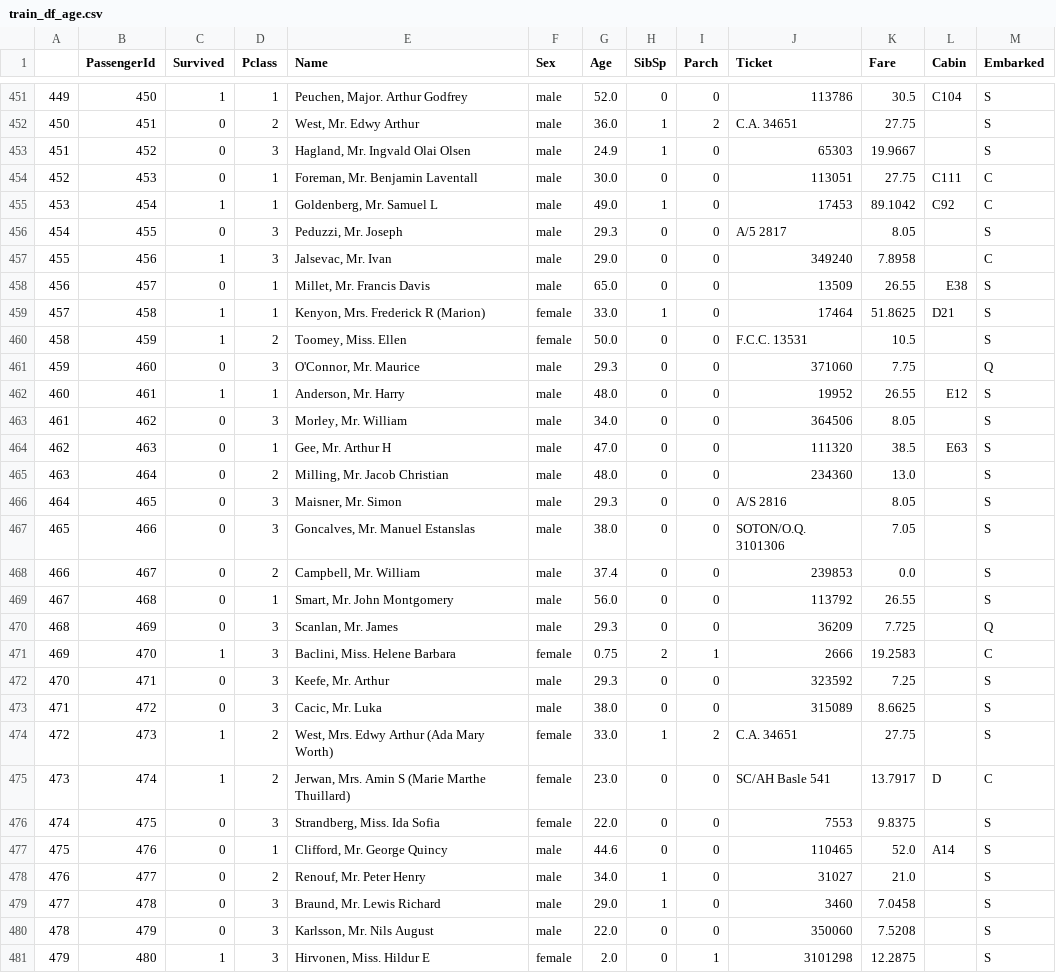
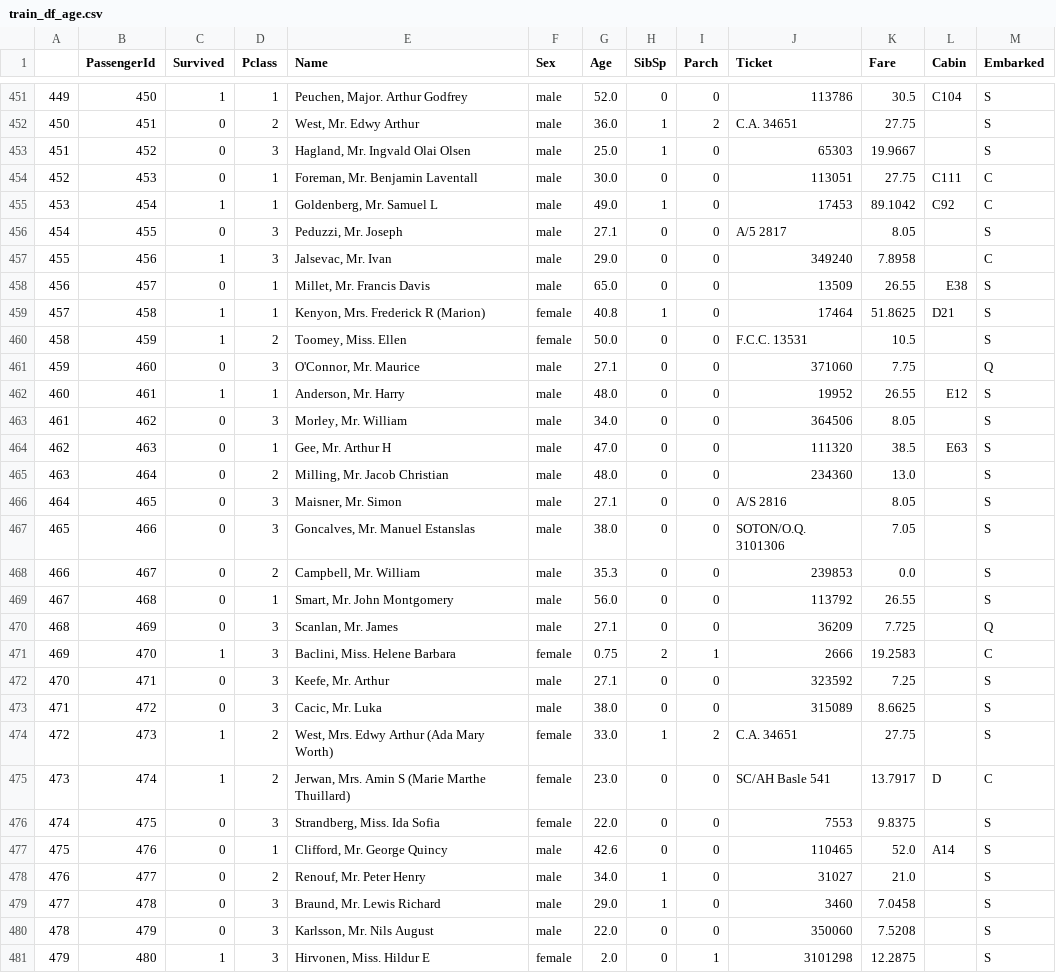
Before and after one commit to snajeebz/Titanic-Kaggle-Competition, a CSV file: train_df_age.csv, drawn as a sheet; only a part is shown, gaps mark what is left out; the diff covers the shown part only.

```diff
--- a/train_df_age.csv
+++ b/train_df_age.csv
@@ -452,11 +452,11 @@
 450,451,0,2,"West, Mr. Edwy Arthur",male,36.0,1,2,C.A. 34651,27.75,,S
-451,452,0,3,"Hagland, Mr. Ingvald Olai Olsen",male,24.9,1,0,65303,19.9667,,S
+451,452,0,3,"Hagland, Mr. Ingvald Olai Olsen",male,25.0,1,0,65303,19.9667,,S
 452,453,0,1,"Foreman, Mr. Benjamin Laventall",male,30.0,0,0,113051,27.75,C111,C
 453,454,1,1,"Goldenberg, Mr. Samuel L",male,49.0,1,0,17453,89.1042,C92,C
-454,455,0,3,"Peduzzi, Mr. Joseph",male,29.3,0,0,A/5 2817,8.05,,S
+454,455,0,3,"Peduzzi, Mr. Joseph",male,27.1,0,0,A/5 2817,8.05,,S
 455,456,1,3,"Jalsevac, Mr. Ivan",male,29.0,0,0,349240,7.8958,,C
 456,457,0,1,"Millet, Mr. Francis Davis",male,65.0,0,0,13509,26.55,E38,S
-457,458,1,1,"Kenyon, Mrs. Frederick R (Marion)",female,33.0,1,0,17464,51.8625,D21,S
+457,458,1,1,"Kenyon, Mrs. Frederick R (Marion)",female,40.8,1,0,17464,51.8625,D21,S
 458,459,1,2,"Toomey, Miss. Ellen",female,50.0,0,0,F.C.C. 13531,10.5,,S
-459,460,0,3,"O'Connor, Mr. Maurice",male,29.3,0,0,371060,7.75,,Q
+459,460,0,3,"O'Connor, Mr. Maurice",male,27.1,0,0,371060,7.75,,Q
 460,461,1,1,"Anderson, Mr. Harry",male,48.0,0,0,19952,26.55,E12,S
@@ -465,9 +465,9 @@
 463,464,0,2,"Milling, Mr. Jacob Christian",male,48.0,0,0,234360,13.0,,S
-464,465,0,3,"Maisner, Mr. Simon",male,29.3,0,0,A/S 2816,8.05,,S
+464,465,0,3,"Maisner, Mr. Simon",male,27.1,0,0,A/S 2816,8.05,,S
 465,466,0,3,"Goncalves, Mr. Manuel Estanslas",male,38.0,0,0,SOTON/O.Q. 3101306,7.05,,S
-466,467,0,2,"Campbell, Mr. William",male,37.4,0,0,239853,0.0,,S
+466,467,0,2,"Campbell, Mr. William",male,35.3,0,0,239853,0.0,,S
 467,468,0,1,"Smart, Mr. John Montgomery",male,56.0,0,0,113792,26.55,,S
-468,469,0,3,"Scanlan, Mr. James",male,29.3,0,0,36209,7.725,,Q
+468,469,0,3,"Scanlan, Mr. James",male,27.1,0,0,36209,7.725,,Q
 469,470,1,3,"Baclini, Miss. Helene Barbara",female,0.75,2,1,2666,19.2583,,C
-470,471,0,3,"Keefe, Mr. Arthur",male,29.3,0,0,323592,7.25,,S
+470,471,0,3,"Keefe, Mr. Arthur",male,27.1,0,0,323592,7.25,,S
 471,472,0,3,"Cacic, Mr. Luka",male,38.0,0,0,315089,8.6625,,S
@@ -476,3 +476,3 @@
 474,475,0,3,"Strandberg, Miss. Ida Sofia",female,22.0,0,0,7553,9.8375,,S
-475,476,0,1,"Clifford, Mr. George Quincy",male,44.6,0,0,110465,52.0,A14,S
+475,476,0,1,"Clifford, Mr. George Quincy",male,42.6,0,0,110465,52.0,A14,S
 476,477,0,2,"Renouf, Mr. Peter Henry",male,34.0,1,0,31027,21.0,,S
```
Also changed, not shown: 167 edited cells elsewhere in this file, 1 other file.
